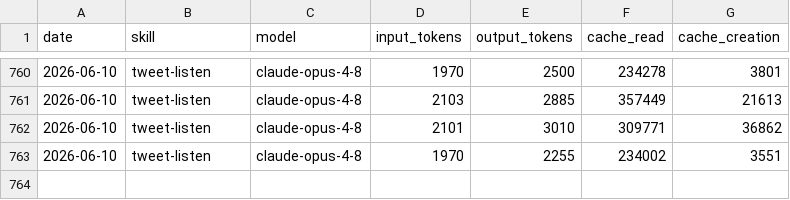
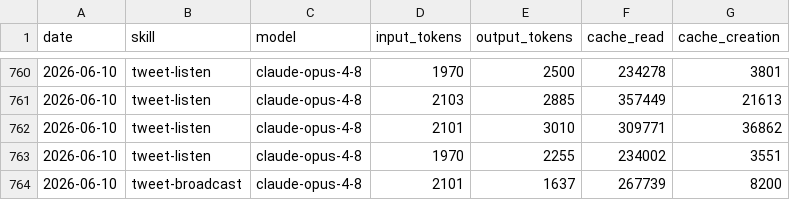
Before and after one commit to Liquid-Protocol-Ops/agent-autonomopoly, a CSV file: memory/token-usage.csv, drawn as a sheet; only a part is shown, gaps mark what is left out; the diff names each change by its address in the sheet, - before the commit and + after, or states it on an @@ line.

Commit message:
chore(tweet-broadcast): auto-commit 2026-06-10

```diff
--- a/memory/token-usage.csv
+++ b/memory/token-usage.csv
+row 764: 2026-06-10 | tweet-broadcast | claude-opus-4-8 | 2101 | 1637 | 267739 | 8200
```
Also changed, not shown: 3 other files.
